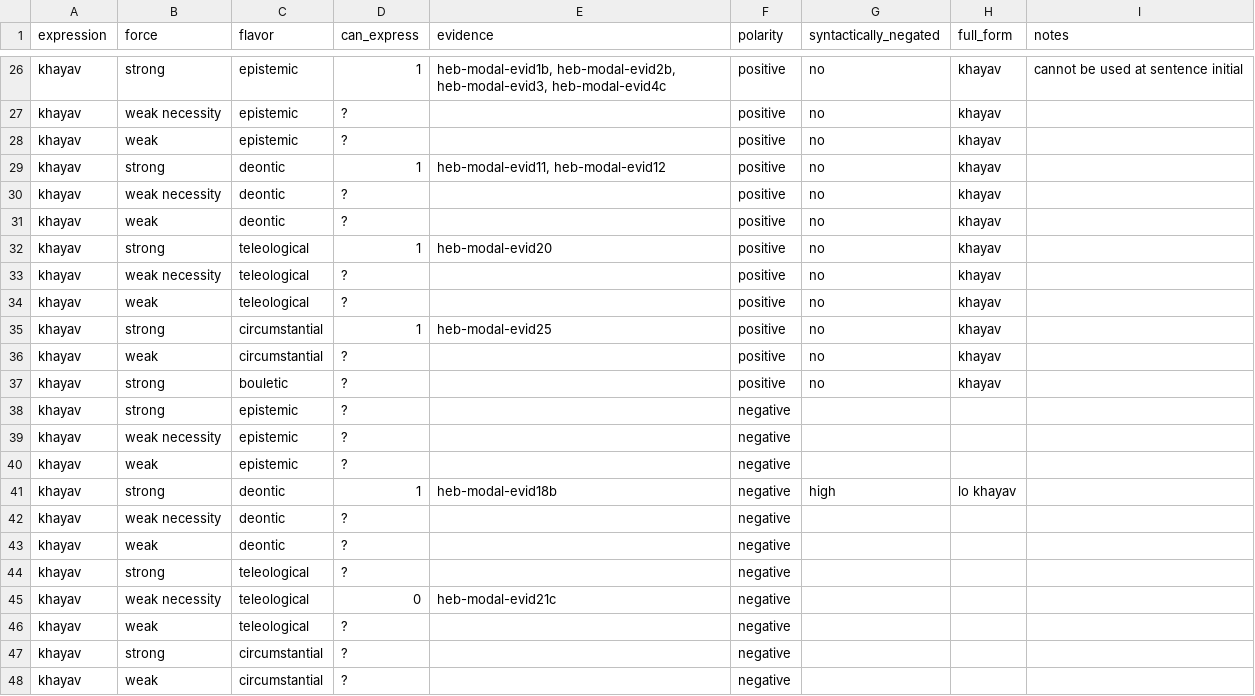
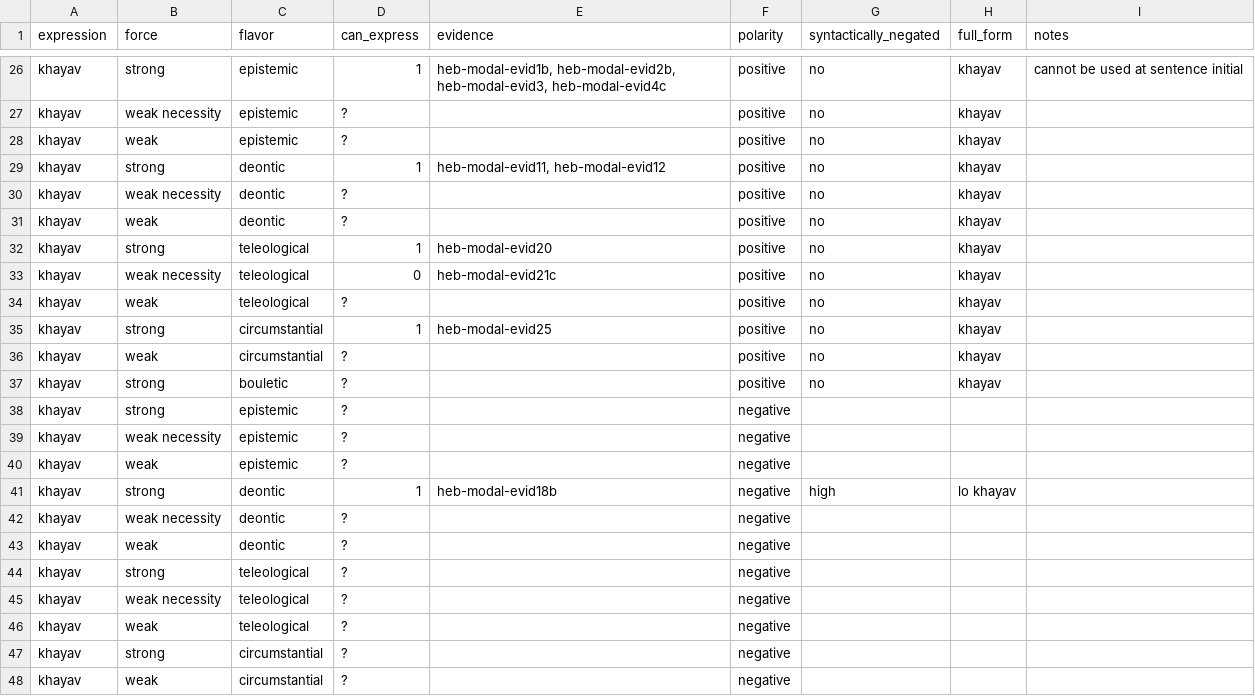
Before and after one commit to EdinburghMeaningSciences/modals_database, a CSV file: language-data/hebrew/heb-summary.csv, drawn as a sheet; only a part is shown, gaps mark what is left out.

Commit message:
Corrected negative modal force for Hebrew

```diff
--- a/language-data/hebrew/heb-summary.csv
+++ b/language-data/hebrew/heb-summary.csv
@@ -32,3 +32,3 @@ khayav,weak,deontic,?,,positive,no,khayav,
 khayav,strong,teleological,1,heb-modal-evid20,positive,no,khayav,
-khayav,weak necessity,teleological,?,,positive,no,khayav,
+khayav,weak necessity,teleological,0,heb-modal-evid21c,positive,no,khayav,
 khayav,weak,teleological,?,,positive,no,khayav,
@@ -44,3 +44,3 @@ khayav,weak,deontic,?,,negative,,,
 khayav,strong,teleological,?,,negative,,,
-khayav,weak necessity,teleological,0,heb-modal-evid21c,negative,,,
+khayav,weak necessity,teleological,?,,negative,,,
 khayav,weak,teleological,?,,negative,,,
```
